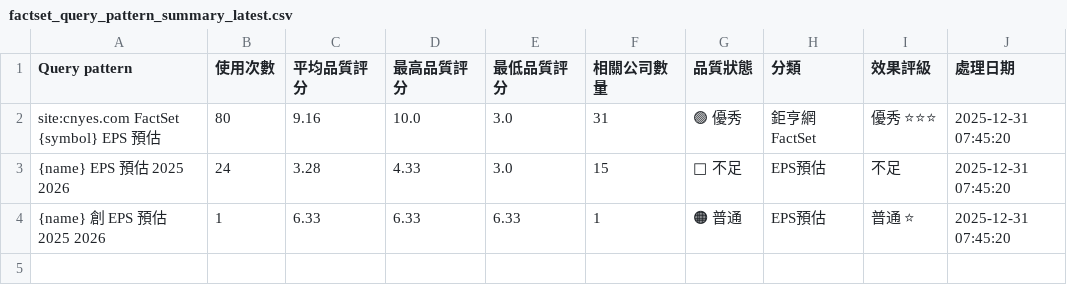
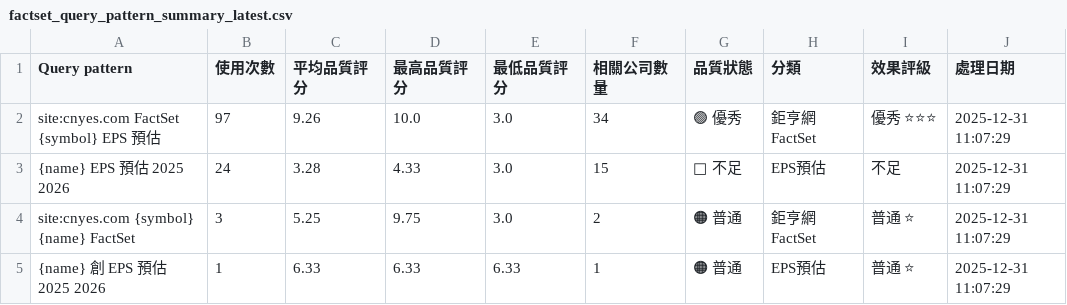
Before and after one commit to wenchiehlee/GoogleSearch, a CSV file: data/reports/factset_query_pattern_summary_latest.csv, drawn as a sheet.

```diff
--- a/data/reports/factset_query_pattern_summary_latest.csv
+++ b/data/reports/factset_query_pattern_summary_latest.csv
@@ -1,4 +1,5 @@
 Query pattern,使用次數,平均品質評分,最高品質評分,最低品質評分,相關公司數量,品質狀態,分類,效果評級,處理日期
-site:cnyes.com FactSet {symbol} EPS 預估,80,9.16,10.0,3.0,31,🟢 優秀,鉅亨網FactSet,優秀 ⭐⭐⭐,2025-12-31 07:45:20
-{name} EPS 預估 2025 2026,24,3.28,4.33,3.0,15,🔴 不足,EPS預估,不足,2025-12-31 07:45:20
-{name} 創 EPS 預估 2025 2026,1,6.33,6.33,6.33,1,🟠 普通,EPS預估,普通 ⭐,2025-12-31 07:45:20
+site:cnyes.com FactSet {symbol} EPS 預估,97,9.26,10.0,3.0,34,🟢 優秀,鉅亨網FactSet,優秀 ⭐⭐⭐,2025-12-31 11:07:29
+{name} EPS 預估 2025 2026,24,3.28,4.33,3.0,15,🔴 不足,EPS預估,不足,2025-12-31 11:07:29
+site:cnyes.com {symbol} {name} FactSet,3,5.25,9.75,3.0,2,🟠 普通,鉅亨網FactSet,普通 ⭐,2025-12-31 11:07:29
+{name} 創 EPS 預估 2025 2026,1,6.33,6.33,6.33,1,🟠 普通,EPS預估,普通 ⭐,2025-12-31 11:07:29
```
Also changed, not shown: data/reports/factset_detailed_report_latest.csv, data/reports/factset_portfolio_summary_latest.csv, 4 other files.
